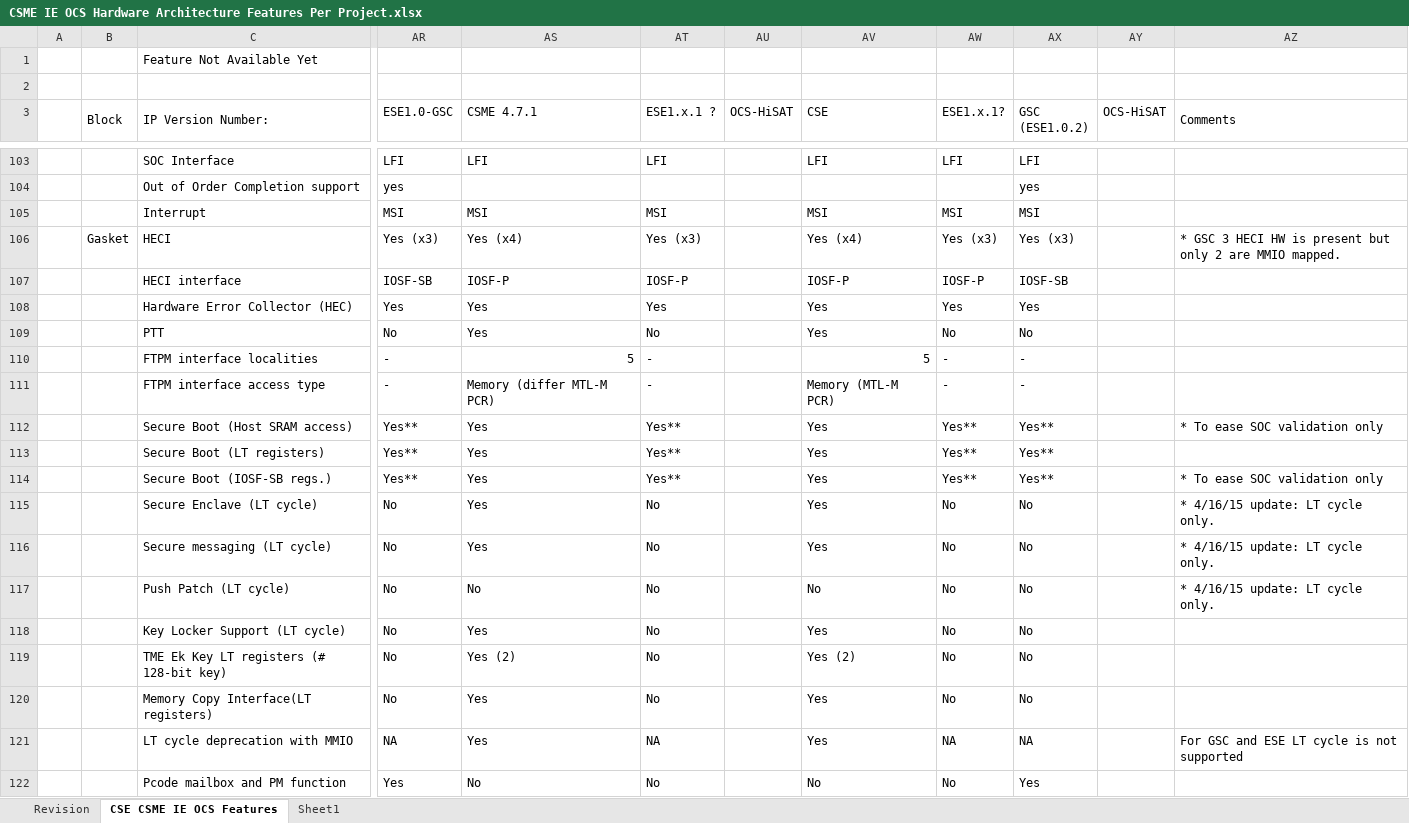
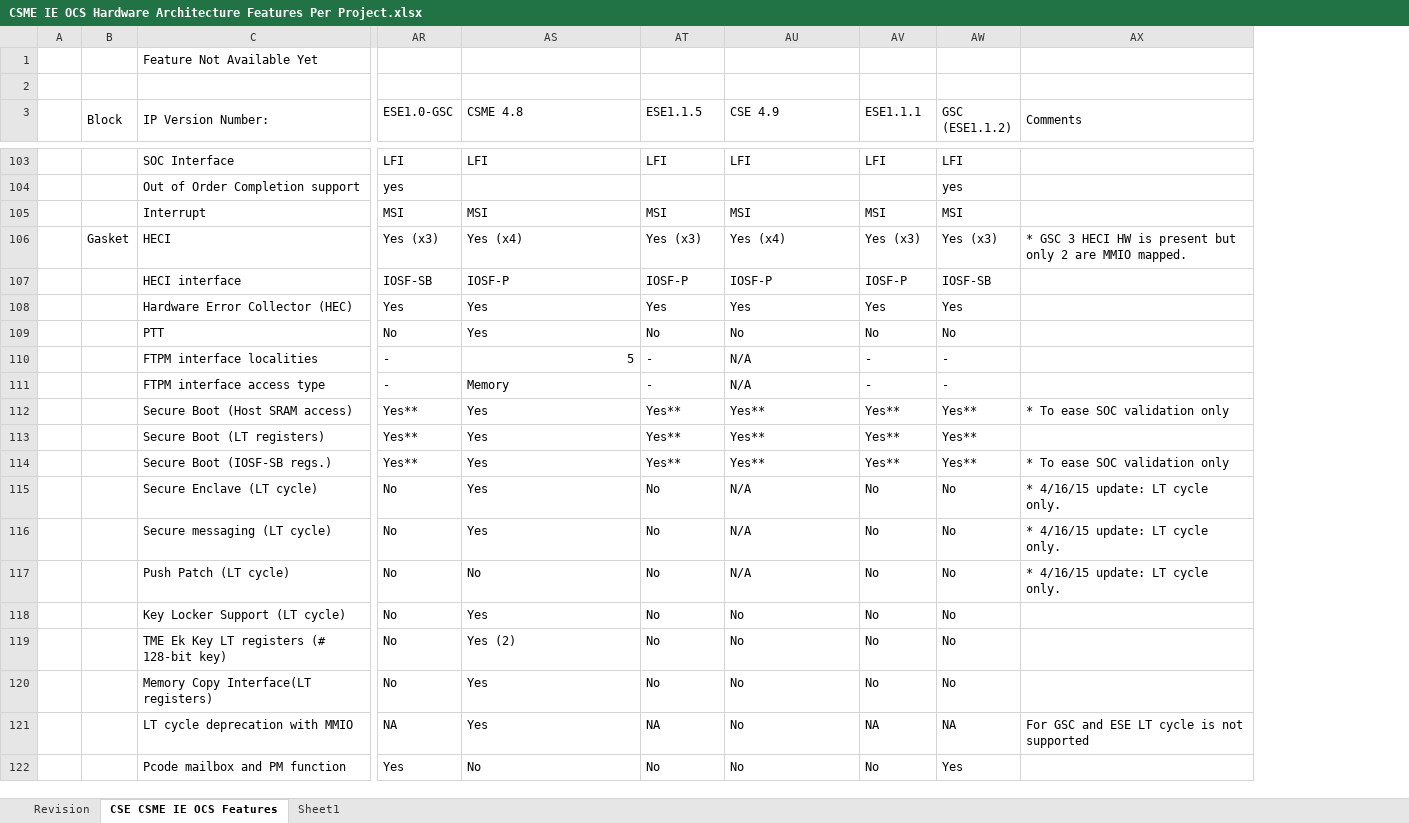
Before and after one commit to jason-ytsao/exp_submodule, an Excel workbook: ArchSpecs/Working/CSME IE OCS Hardware Architecture Features Per Project.xlsx, sheet CSE CSME IE OCS Features, drawn as a sheet; only a part is shown, gaps mark what is left out; values as stored, in another font and other column widths than the file's, no cell formats; removed rows and columns are numbered as before the commit, all else as after; the diff covers the shown part only; the diff names each change by its address in the sheet, - before the commit and + after, or states it on an @@ line.

Commit message:
#136, PCR 14011134199 [MTL-S][CSE][ESE] Configuration for MTL-SOC-CSE, MTL-SOC-ESE PCR 14011134025 [MTP-S][CSME][ESE] Configuration for MTL-PCH-CSME, MTL-PCH-ESE - First round review by PCH and SoC die Security System Arch, FW Arch, uArch, and Arch HW WG, feedbacks are included. (removed ZBB-ed HiSAT collumn) - Remaining open are marked in Yellow for further confirmation
[git-p4: depot-paths = "//depot/projects/coe/CSME/": change = 787548]

```diff
--- a/ArchSpecs/Working/CSME IE OCS Hardware Architecture Features Per Project.xlsx (sheet CSE CSME IE OCS Features)
+++ b/ArchSpecs/Working/CSME IE OCS Hardware Architecture Features Per Project.xlsx (sheet CSE CSME IE OCS Features)
-column AU (OCS-HiSAT), empty
-column AY (OCS-HiSAT), empty
-AS3: CSME 4.7.1
+AS3: CSME 4.8
-AT3: ESE1.x.1 ?
+AT3: ESE1.1.5
-AU3: CSE
+AU3: CSE 4.9
-AV3: ESE1.x.1?
+AV3: ESE1.1.1
-AW3: GSC (ESE1.0.2)
+AW3: GSC (ESE1.1.2)
-AU109 (CSE 4.9): Yes
+AU109 (CSE 4.9): No
-AU110 (CSE 4.9): 5
+AU110 (CSE 4.9): N/A
-AS111 (CSME 4.8): Memory (differ MTL-M PCR)
+AS111 (CSME 4.8): Memory
-AU111 (CSE 4.9): Memory (MTL-M PCR)
+AU111 (CSE 4.9): N/A
-AU112:AU114 (CSE 4.9): Yes
+AU112:AU114 (CSE 4.9): Yes**
-AU115:AU116 (CSE 4.9): Yes
+AU115:AU116 (CSE 4.9): N/A
-AU117 (CSE 4.9): No
+AU117 (CSE 4.9): N/A
-AU118 (CSE 4.9): Yes
+AU118 (CSE 4.9): No
-AU119 (CSE 4.9): Yes (2)
+AU119 (CSE 4.9): No
-AU120:AU121 (CSE 4.9): Yes
+AU120:AU121 (CSE 4.9): No
```
Also changed, not shown: 7 hidden or unhidden rows and 60 edited cells elsewhere in this sheet, sheet Revision, cell formats, formulas that keep their value.
